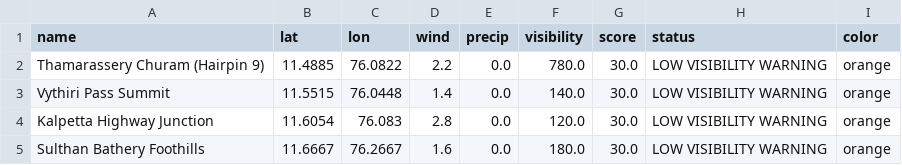
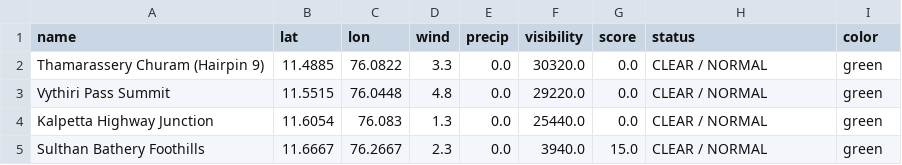
Before and after one commit to hridhikrishna/Supply-Chain-Environmental-Friction, a CSV file: logistics_friction_log.csv, drawn as a sheet.

```diff
--- a/logistics_friction_log.csv
+++ b/logistics_friction_log.csv
@@ -1,5 +1,5 @@
 name,lat,lon,wind,precip,visibility,score,status,color
-Thamarassery Churam (Hairpin 9),11.4885,76.0822,2.2,0.0,780.0,30.0,LOW VISIBILITY WARNING,orange
-Vythiri Pass Summit,11.5515,76.0448,1.4,0.0,140.0,30.0,LOW VISIBILITY WARNING,orange
-Kalpetta Highway Junction,11.6054,76.083,2.8,0.0,120.0,30.0,LOW VISIBILITY WARNING,orange
-Sulthan Bathery Foothills,11.6667,76.2667,1.6,0.0,180.0,30.0,LOW VISIBILITY WARNING,orange
+Thamarassery Churam (Hairpin 9),11.4885,76.0822,3.3,0.0,30320.0,0.0,CLEAR / NORMAL,green
+Vythiri Pass Summit,11.5515,76.0448,4.8,0.0,29220.0,0.0,CLEAR / NORMAL,green
+Kalpetta Highway Junction,11.6054,76.083,1.3,0.0,25440.0,0.0,CLEAR / NORMAL,green
+Sulthan Bathery Foothills,11.6667,76.2667,2.3,0.0,3940.0,15.0,CLEAR / NORMAL,green
```
Also changed, not shown: 1 other file.
